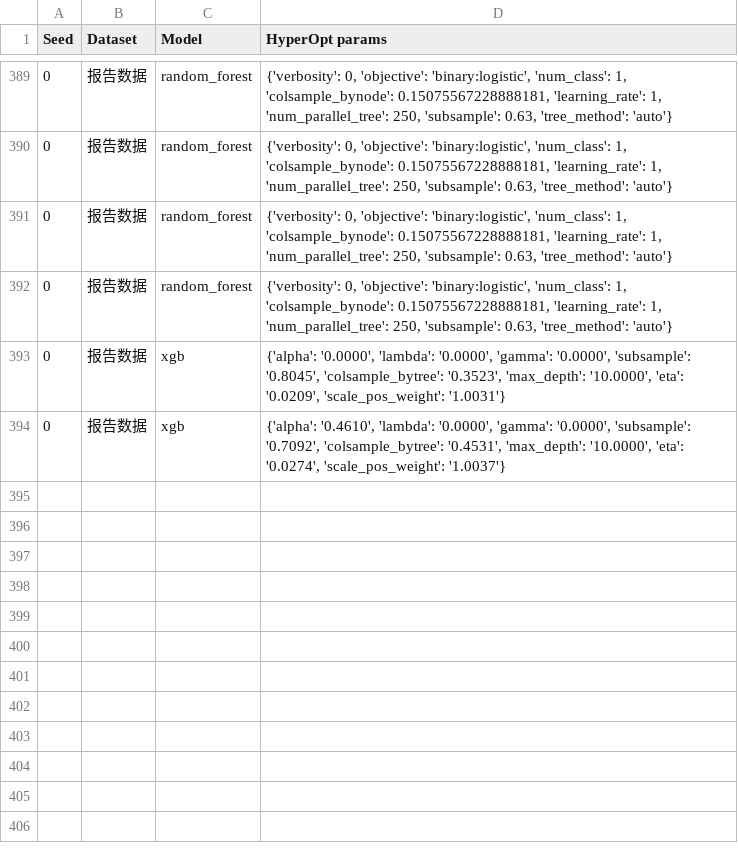
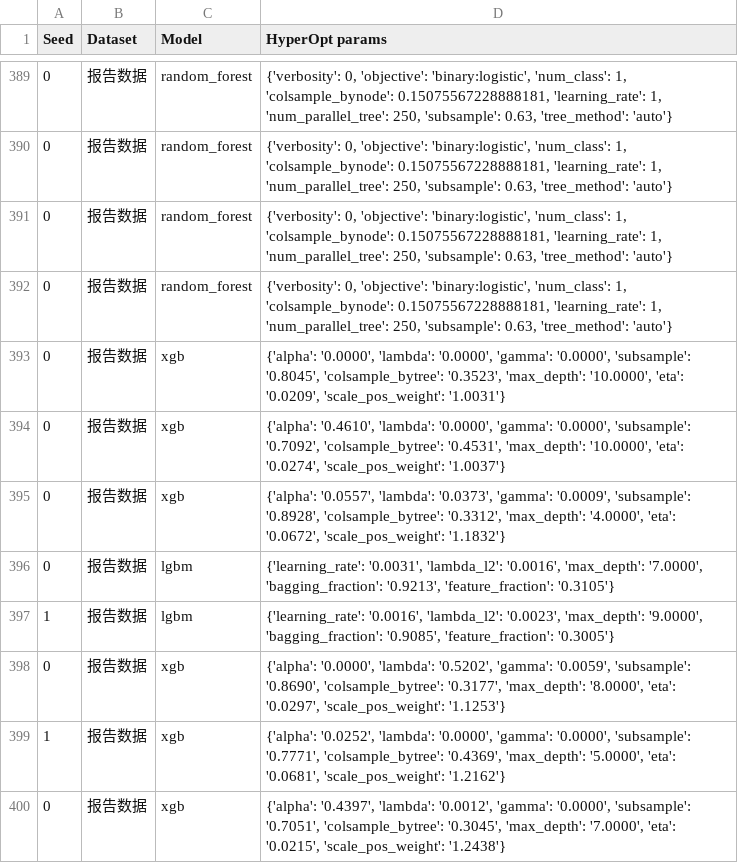
Before and after one commit to Leostec/SMEs_Funding_guarantees-, a CSV file: LEAF模型算法/hyper_opt.csv, drawn as a sheet; only a part is shown, gaps mark what is left out; the diff names each change by its address in the sheet, - before the commit and + after, or states it on an @@ line.

```diff
--- a/LEAF模型算法/hyper_opt.csv
+++ b/LEAF模型算法/hyper_opt.csv
+row 395: 0 | 报告数据 | xgb | {'alpha': '0.0557', 'lambda': '0.0373', 'gamma': '0.0009', 'subsample': '0.8928', 'colsample_bytree': '0.3312', 'max_depth': '4.0000', 'eta': '0.0672', 'scale_pos_weight': '1.1832'}
+row 396: 0 | 报告数据 | lgbm | {'learning_rate': '0.0031', 'lambda_l2': '0.0016', 'max_depth': '7.0000', 'bagging_fraction': '0.9213', 'feature_fraction': '0.3105'}
+row 397: 1 | 报告数据 | lgbm | {'learning_rate': '0.0016', 'lambda_l2': '0.0023', 'max_depth': '9.0000', 'bagging_fraction': '0.9085', 'feature_fraction': '0.3005'}
+row 398: 0 | 报告数据 | xgb | {'alpha': '0.0000', 'lambda': '0.5202', 'gamma': '0.0059', 'subsample': '0.8690', 'colsample_bytree': '0.3177', 'max_depth': '8.0000', 'eta': '0.0297', 'scale_pos_weight': '1.1253'}
+row 399: 1 | 报告数据 | xgb | {'alpha': '0.0252', 'lambda': '0.0000', 'gamma': '0.0000', 'subsample': '0.7771', 'colsample_bytree': '0.4369', 'max_depth': '5.0000', 'eta': '0.0681', 'scale_pos_weight': '1.2162'}
+row 400: 0 | 报告数据 | xgb | {'alpha': '0.4397', 'lambda': '0.0012', 'gamma': '0.0000', 'subsample': '0.7051', 'colsample_bytree': '0.3045', 'max_depth': '7.0000', 'eta': '0.0215', 'scale_pos_weight': '1.2438'}
```
Also changed, not shown: LEAF模型算法/metadata.csv, 56 other files.
